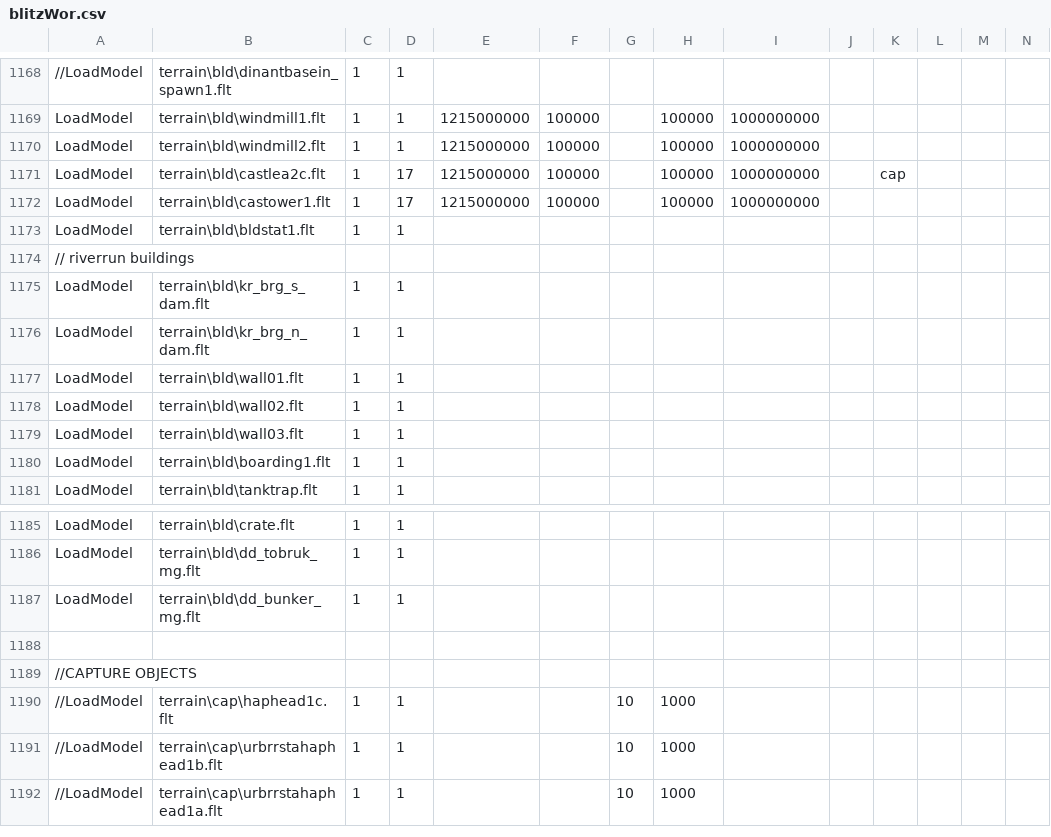
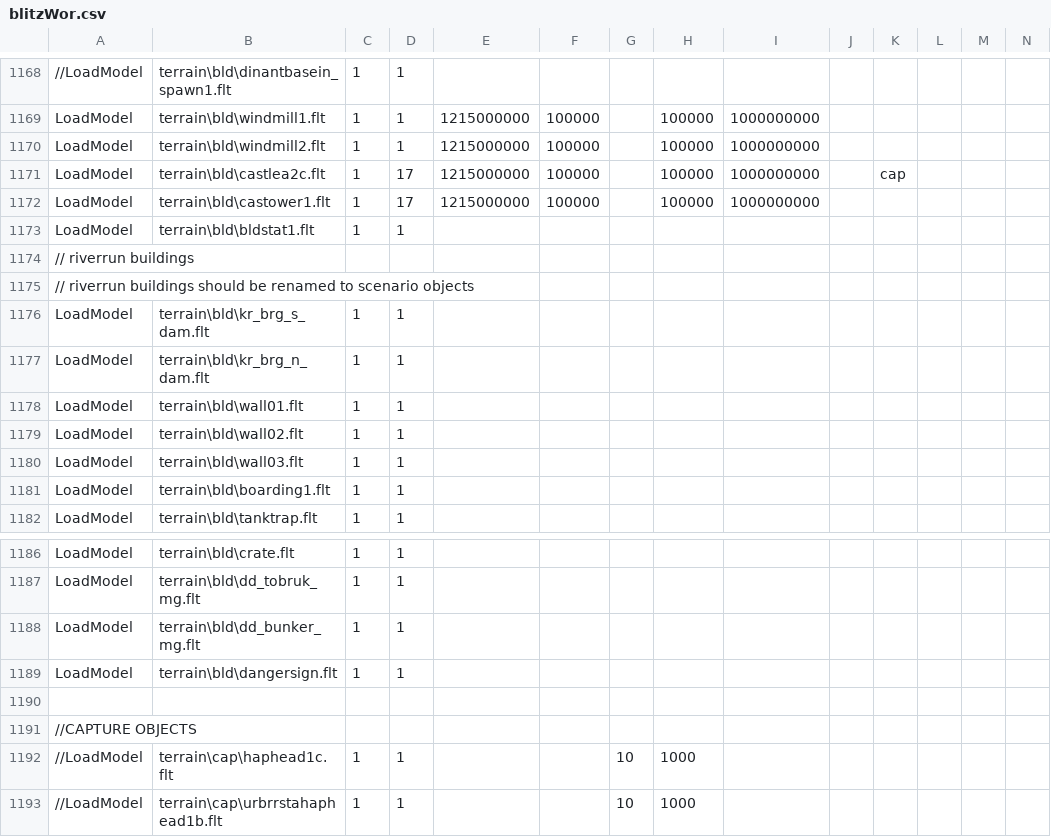
Before and after one commit to tgunr/pnww2mods, a CSV file: DATA/blitzWor.csv, drawn as a sheet; only a part is shown, gaps mark what is left out; the shorter side is filled out with more unchanged rows; rows hold the shown columns only; the diff names each change by its address in the sheet, - before the commit and + after, or states it on an @@ line.

Commit message:
added dangersign
git-svn-id: http://192.168.88.109:8080/svn/ww2mods/baseline@1066 49047249-fd3d-2344-9b37-a04d89e67876

```diff
--- a/DATA/blitzWor.csv
+++ b/DATA/blitzWor.csv
+row 1175: // riverrun buildings should be renamed to scenario objects
+row 1189: LoadModel | terrain\bld\dangersign.flt | 1 | 1
```
